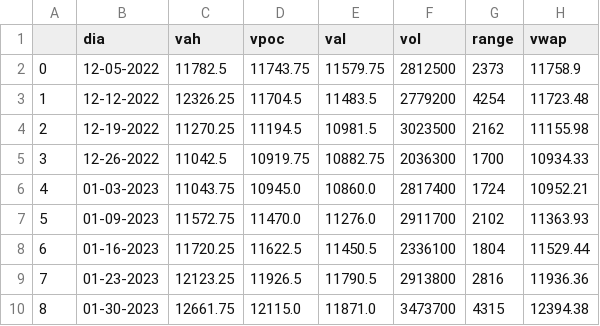
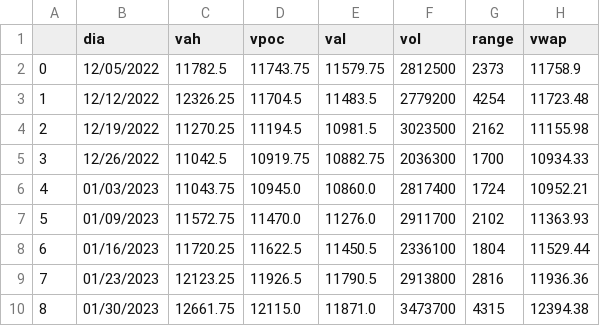
Before and after one commit to jbrass/Dashboard-Trader, a CSV file: Operativa/Semanal-NQ.csv, drawn as a sheet; only a part is shown; the diff names each change by its address in the sheet, - before the commit and + after, or states it on an @@ line.

```diff
--- a/Operativa/Semanal-NQ.csv
+++ b/Operativa/Semanal-NQ.csv
-B2 (dia): 12-05-2022
+B2 (dia): 12/05/2022
-B3 (dia): 12-12-2022
+B3 (dia): 12/12/2022
-B4 (dia): 12-19-2022
+B4 (dia): 12/19/2022
-B5 (dia): 12-26-2022
+B5 (dia): 12/26/2022
-B6 (dia): 01-03-2023
+B6 (dia): 01/03/2023
-B7 (dia): 01-09-2023
+B7 (dia): 01/09/2023
-B8 (dia): 01-16-2023
+B8 (dia): 01/16/2023
-B9 (dia): 01-23-2023
+B9 (dia): 01/23/2023
-B10 (dia): 01-30-2023
+B10 (dia): 01/30/2023
```
Also changed, not shown: Operativa/Semanal-ES.csv, 3 other files.
